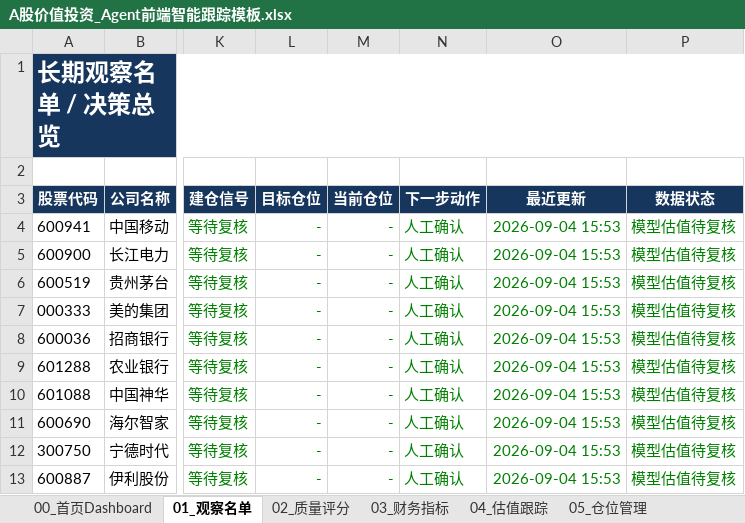
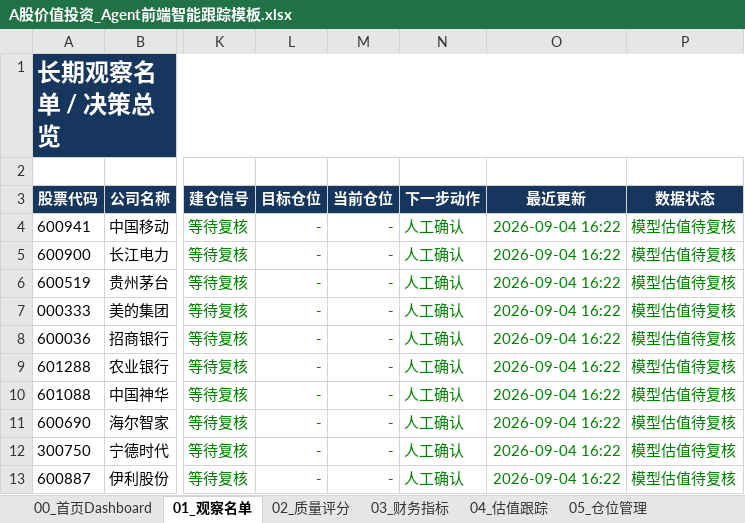
Before and after one commit to MingMingLiu0112/value-investment, an Excel workbook: A股价值投资_Agent前端智能跟踪模板.xlsx, sheet 01_观察名单, drawn as a sheet; only a part is shown, gaps mark what is left out; values as stored, in another font and other column widths than the file's, no borders; conditional formats not drawn; the diff names each change by its address in the sheet, - before the commit and + after, or states it on an @@ line.

```diff
--- a/A股价值投资_Agent前端智能跟踪模板.xlsx (sheet 01_观察名单)
+++ b/A股价值投资_Agent前端智能跟踪模板.xlsx (sheet 01_观察名单)
-O4:O13 (最近更新): 2026-09-04 15:53
+O4:O13 (最近更新): 2026-09-04 16:22
```
Also changed, not shown: sheet 12_提醒, sheet 13_全市场初筛, sheet 04_估值跟踪, sheet 00_首页Dashboard, charts or pictures.
